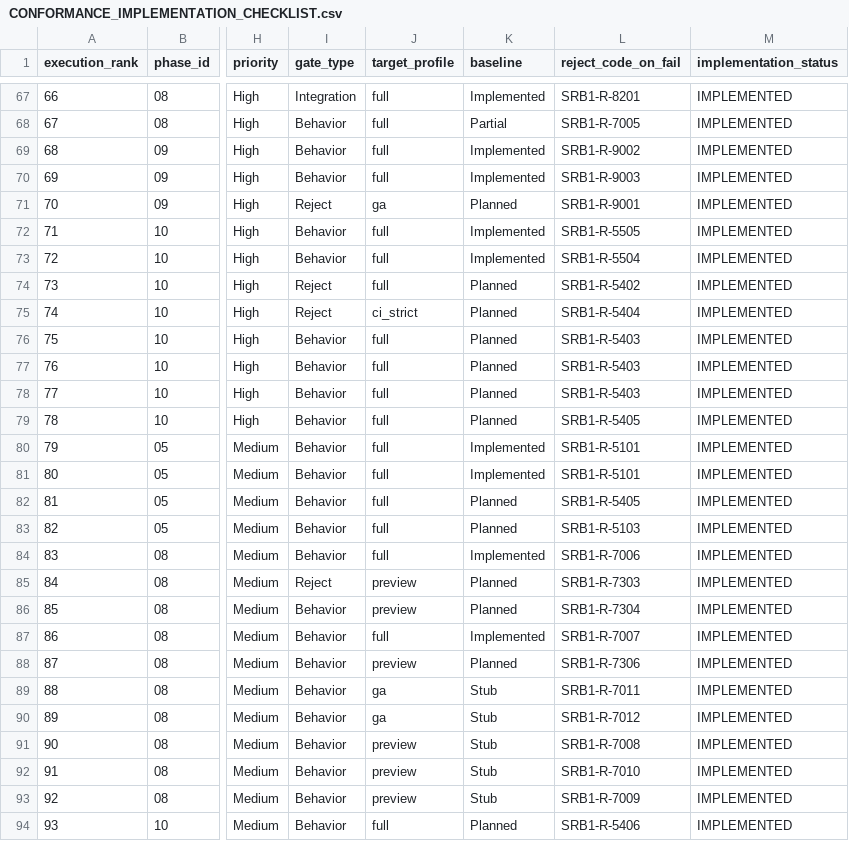
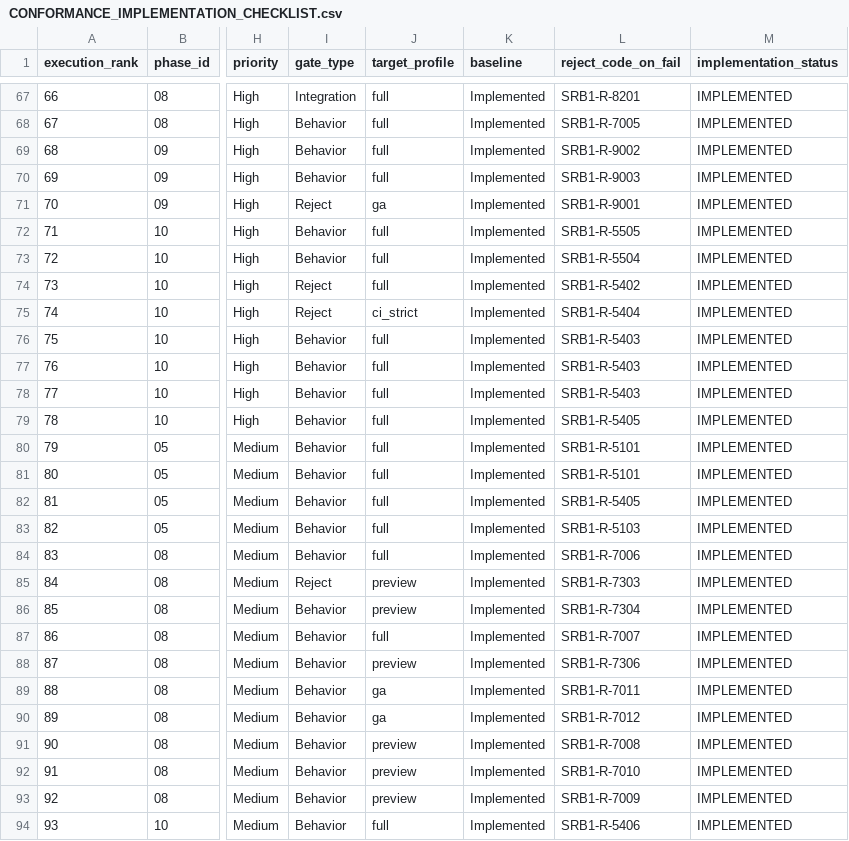
Before and after one commit to DaltonCalford/ScratchRobin, a CSV file: docs/conformance/CONFORMANCE_IMPLEMENTATION_CHECKLIST.csv, drawn as a sheet; only a part is shown, gaps mark what is left out; the diff covers the shown part only; the diff names each change by its address in the sheet, - before the commit and + after, or states it on an @@ line.

```diff
--- a/docs/conformance/CONFORMANCE_IMPLEMENTATION_CHECKLIST.csv
+++ b/docs/conformance/CONFORMANCE_IMPLEMENTATION_CHECKLIST.csv
-K68 (baseline): Partial
+K68 (baseline): Implemented
-K71 (baseline): Planned
+K71 (baseline): Implemented
-K74:K79 (baseline): Planned
+K74:K79 (baseline): Implemented
-K82:K83 (baseline): Planned
+K82:K83 (baseline): Implemented
-K85:K86 (baseline): Planned
+K85:K86 (baseline): Implemented
-K88 (baseline): Planned
+K88 (baseline): Implemented
-K89:K93 (baseline): Stub
+K89:K93 (baseline): Implemented
-K94 (baseline): Planned
+K94 (baseline): Implemented
```
Also changed, not shown: 3 added rows and 33 edited cells elsewhere in this file, 30 other files.
